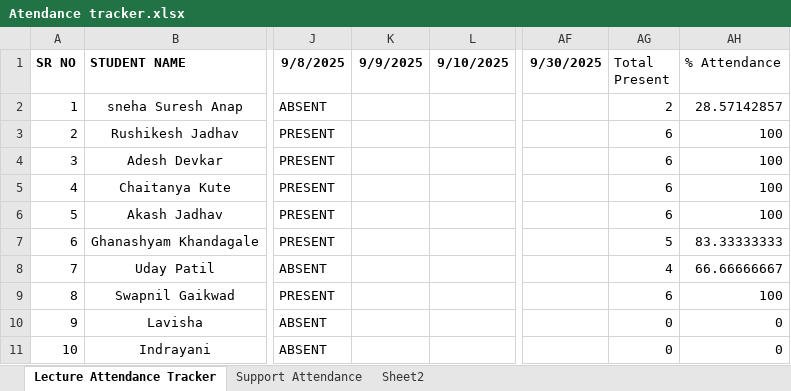
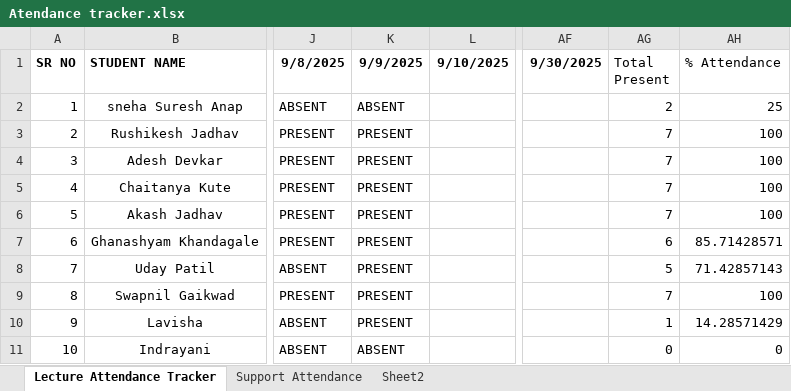
Before and after one commit to SourceCode-code/Source_and_Code_Batch_4_Master, an Excel workbook: Trackers/Atendance tracker.xlsx, sheet Lecture Attendance Tracker, drawn as a sheet; only a part is shown, gaps mark what is left out; values as stored, in another font and other column widths than the file's, no borders; conditional formats not drawn; the diff names each change by its address in the sheet, - before the commit and + after, or states it on an @@ line.

```diff
--- a/Trackers/Atendance tracker.xlsx (sheet Lecture Attendance Tracker)
+++ b/Trackers/Atendance tracker.xlsx (sheet Lecture Attendance Tracker)
-K2 (9/9/2025): (empty)
+K2 (9/9/2025): ABSENT
-AH2 (% Attendance): 28.57142857
+AH2 (% Attendance): 25
-K3:K10 (9/9/2025): (empty)
+K3:K10 (9/9/2025): PRESENT
-AG3:AG6 (Total Present): 6
+AG3:AG6 (Total Present): 7
-AG7 (Total Present): 5
+AG7 (Total Present): 6
-AH7 (% Attendance): 83.33333333
+AH7 (% Attendance): 85.71428571
-AG8 (Total Present): 4
+AG8 (Total Present): 5
-AH8 (% Attendance): 66.66666667
+AH8 (% Attendance): 71.42857143
-AG9 (Total Present): 6
+AG9 (Total Present): 7
-AG10 (Total Present): 0
+AG10 (Total Present): 1
-AH10 (% Attendance): 0
+AH10 (% Attendance): 14.28571429
-K11 (9/9/2025): (empty)
+K11 (9/9/2025): ABSENT
```
Also changed, not shown: 1 other file.
